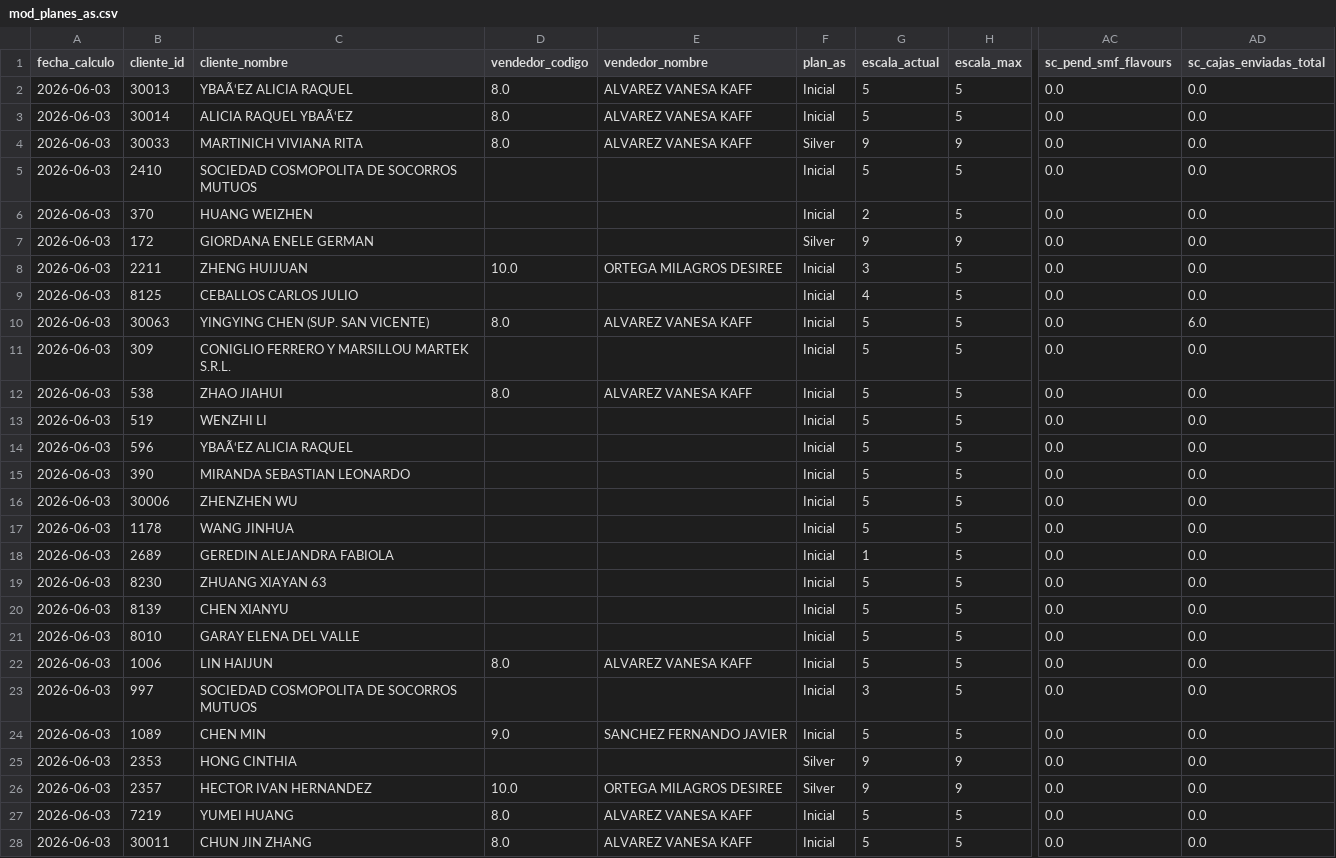
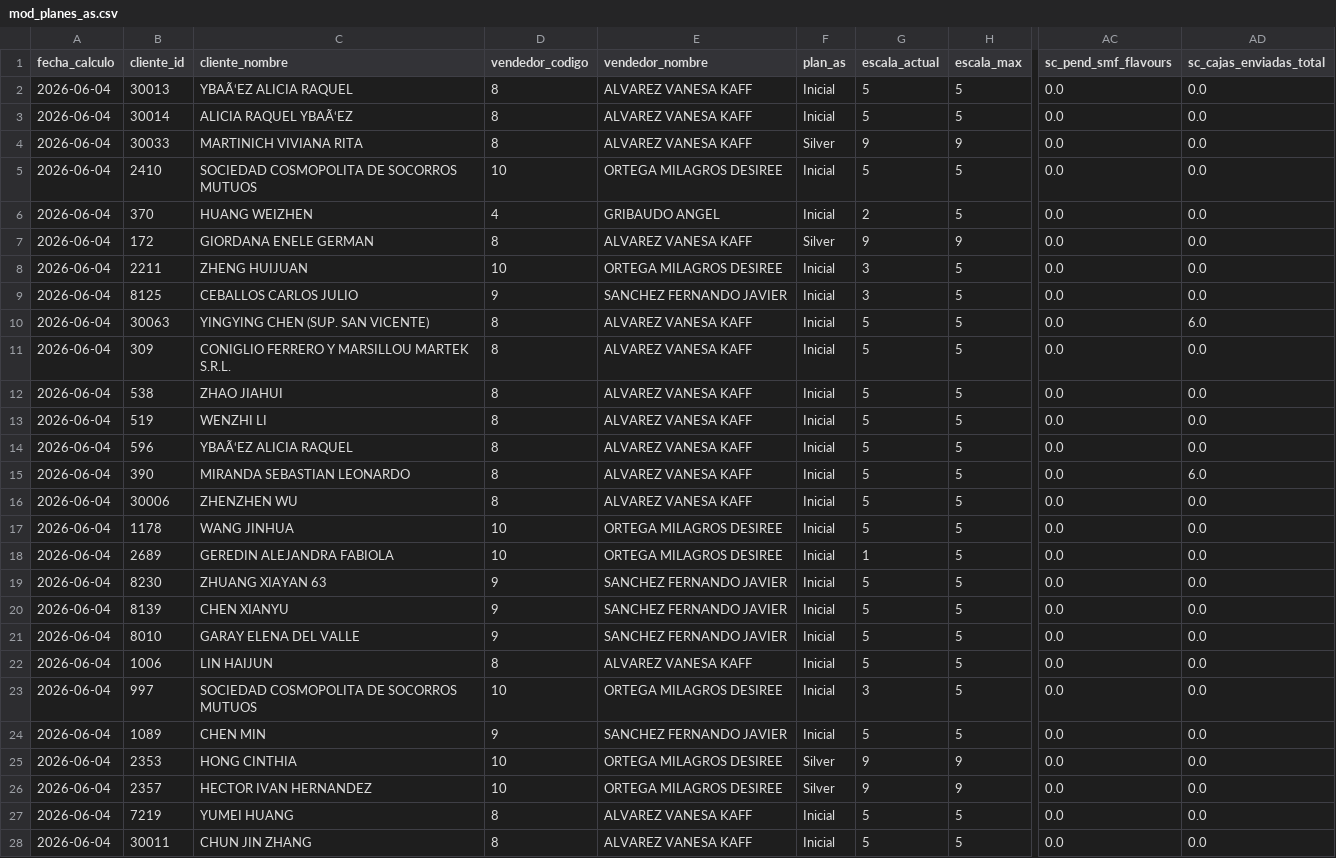
Before and after one commit to matiastorrespyp/orbit-matinal-penaflor, a CSV file: 04_DATASETS_ORBIT/mod_planes_as.csv, drawn as a sheet; only a part is shown, gaps mark what is left out; the diff covers the shown part only; the diff names each change by its address in the sheet, - before the commit and + after, or states it on an @@ line.

```diff
--- a/04_DATASETS_ORBIT/mod_planes_as.csv
+++ b/04_DATASETS_ORBIT/mod_planes_as.csv
-A2:A28 (fecha_calculo): 2026-06-03
+A2:A28 (fecha_calculo): 2026-06-04
-D2:D4 (vendedor_codigo): 8.0
+D2:D4 (vendedor_codigo): 8
-D5 (vendedor_codigo): (empty)
+D5 (vendedor_codigo): 10
-E5 (vendedor_nombre): (empty)
+E5 (vendedor_nombre): ORTEGA MILAGROS DESIREE
-D6 (vendedor_codigo): (empty)
+D6 (vendedor_codigo): 4
-E6 (vendedor_nombre): (empty)
+E6 (vendedor_nombre): GRIBAUDO ANGEL
-D7 (vendedor_codigo): (empty)
+D7 (vendedor_codigo): 8
-E7 (vendedor_nombre): (empty)
+E7 (vendedor_nombre): ALVAREZ VANESA KAFF
-D8 (vendedor_codigo): 10.0
+D8 (vendedor_codigo): 10
-D9 (vendedor_codigo): (empty)
+D9 (vendedor_codigo): 9
-E9 (vendedor_nombre): (empty)
+E9 (vendedor_nombre): SANCHEZ FERNANDO JAVIER
-G9 (escala_actual): 4
+G9 (escala_actual): 3
-D10 (vendedor_codigo): 8.0
+D10 (vendedor_codigo): 8
-D11 (vendedor_codigo): (empty)
+D11 (vendedor_codigo): 8
-E11 (vendedor_nombre): (empty)
+E11 (vendedor_nombre): ALVAREZ VANESA KAFF
-D12 (vendedor_codigo): 8.0
+D12 (vendedor_codigo): 8
-D13:D16 (vendedor_codigo): (empty)
+D13:D16 (vendedor_codigo): 8
-E13:E16 (vendedor_nombre): (empty)
+E13:E16 (vendedor_nombre): ALVAREZ VANESA KAFF
-AD15 (sc_cajas_enviadas_total): 0.0
+AD15 (sc_cajas_enviadas_total): 6.0
-D17:D18 (vendedor_codigo): (empty)
+D17:D18 (vendedor_codigo): 10
-E17:E18 (vendedor_nombre): (empty)
+E17:E18 (vendedor_nombre): ORTEGA MILAGROS DESIREE
-D19:D21 (vendedor_codigo): (empty)
+D19:D21 (vendedor_codigo): 9
-E19:E21 (vendedor_nombre): (empty)
+E19:E21 (vendedor_nombre): SANCHEZ FERNANDO JAVIER
-D22 (vendedor_codigo): 8.0
+D22 (vendedor_codigo): 8
-D23 (vendedor_codigo): (empty)
+D23 (vendedor_codigo): 10
-E23 (vendedor_nombre): (empty)
+E23 (vendedor_nombre): ORTEGA MILAGROS DESIREE
-D24 (vendedor_codigo): 9.0
+D24 (vendedor_codigo): 9
-D25 (vendedor_codigo): (empty)
+D25 (vendedor_codigo): 10
-E25 (vendedor_nombre): (empty)
+E25 (vendedor_nombre): ORTEGA MILAGROS DESIREE
-D26 (vendedor_codigo): 10.0
+D26 (vendedor_codigo): 10
-D27:D28 (vendedor_codigo): 8.0
+D27:D28 (vendedor_codigo): 8
```
Also changed, not shown: 9 edited cells elsewhere in this file, 3 other files.
